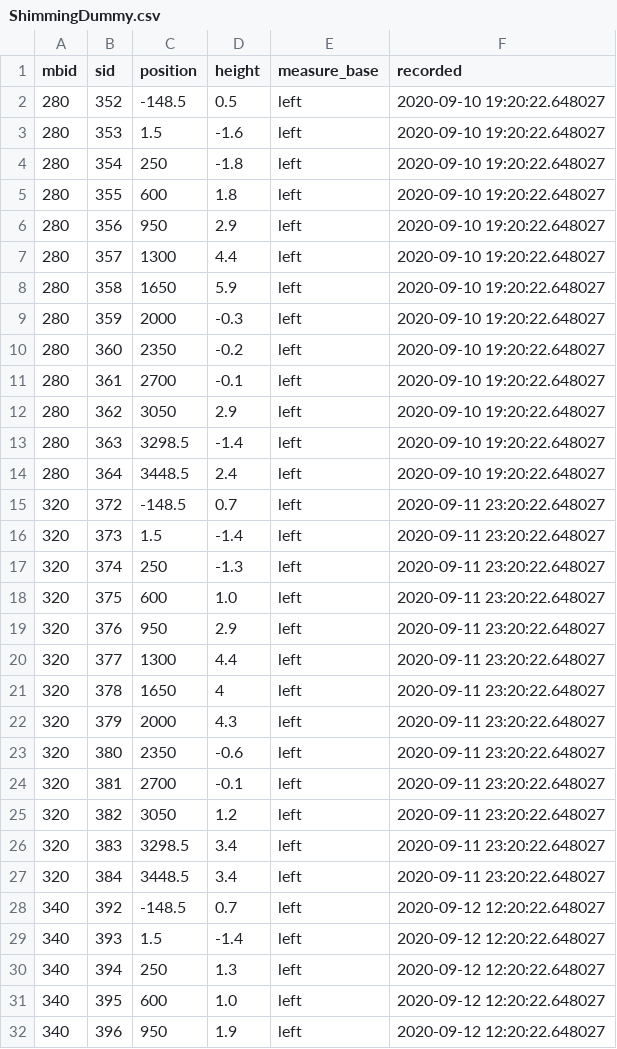
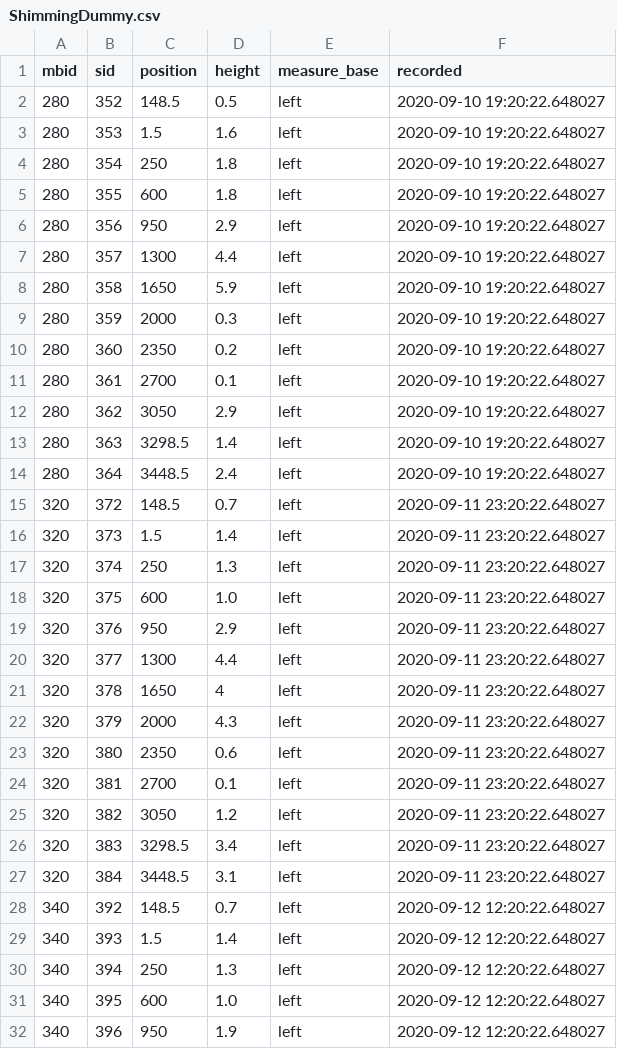
Before and after one commit to CaptLeberkaes/test, a CSV file: ShimmingDummy.csv, drawn as a sheet; only a part is shown; the diff covers the shown part only.

Commit message:
Update ShimmingDummy.csv

```diff
--- a/ShimmingDummy.csv
+++ b/ShimmingDummy.csv
@@ -1,5 +1,5 @@
 mbid,sid,position,height,measure_base,recorded
-280,352,-148.5,0.5,"left","2020-09-10 19:20:22.648027"
-280,353,1.5,-1.6,"left","2020-09-10 19:20:22.648027"
-280,354,250,-1.8,"left","2020-09-10 19:20:22.648027"
+280,352,148.5,0.5,"left","2020-09-10 19:20:22.648027"
+280,353,1.5,1.6,"left","2020-09-10 19:20:22.648027"
+280,354,250,1.8,"left","2020-09-10 19:20:22.648027"
 280,355,600,1.8,"left","2020-09-10 19:20:22.648027"
@@ -8,11 +8,11 @@ mbid,sid,position,height,measure_base,recorded
 280,358,1650,5.9,"left","2020-09-10 19:20:22.648027"
-280,359,2000,-0.3,"left","2020-09-10 19:20:22.648027"
-280,360,2350,-0.2,"left","2020-09-10 19:20:22.648027"
-280,361,2700,-0.1,"left","2020-09-10 19:20:22.648027"
+280,359,2000,0.3,"left","2020-09-10 19:20:22.648027"
+280,360,2350,0.2,"left","2020-09-10 19:20:22.648027"
+280,361,2700,0.1,"left","2020-09-10 19:20:22.648027"
 280,362,3050,2.9,"left","2020-09-10 19:20:22.648027"
-280,363,3298.5,-1.4,"left","2020-09-10 19:20:22.648027"
+280,363,3298.5,1.4,"left","2020-09-10 19:20:22.648027"
 280,364,3448.5,2.4,"left","2020-09-10 19:20:22.648027"
-320,372,-148.5,0.7,"left","2020-09-11 23:20:22.648027"
-320,373,1.5,-1.4,"left","2020-09-11 23:20:22.648027"
-320,374,250,-1.3,"left","2020-09-11 23:20:22.648027"
+320,372,148.5,0.7,"left","2020-09-11 23:20:22.648027"
+320,373,1.5,1.4,"left","2020-09-11 23:20:22.648027"
+320,374,250,1.3,"left","2020-09-11 23:20:22.648027"
 320,375,600,1.0,"left","2020-09-11 23:20:22.648027"
@@ -22,9 +22,9 @@ mbid,sid,position,height,measure_base,recorded
 320,379,2000,4.3,"left","2020-09-11 23:20:22.648027"
-320,380,2350,-0.6,"left","2020-09-11 23:20:22.648027"
-320,381,2700,-0.1,"left","2020-09-11 23:20:22.648027"
+320,380,2350,0.6,"left","2020-09-11 23:20:22.648027"
+320,381,2700,0.1,"left","2020-09-11 23:20:22.648027"
 320,382,3050,1.2,"left","2020-09-11 23:20:22.648027"
 320,383,3298.5,3.4,"left","2020-09-11 23:20:22.648027"
-320,384,3448.5,3.4,"left","2020-09-11 23:20:22.648027"
-340,392,-148.5,0.7,"left","2020-09-12 12:20:22.648027"
-340,393,1.5,-1.4,"left","2020-09-12 12:20:22.648027"
+320,384,3448.5,3.1,"left","2020-09-11 23:20:22.648027"
+340,392,148.5,0.7,"left","2020-09-12 12:20:22.648027"
+340,393,1.5,1.4,"left","2020-09-12 12:20:22.648027"
 340,394,250,1.3,"left","2020-09-12 12:20:22.648027"
```
Also changed, not shown: 6 edited cells elsewhere in this file.
